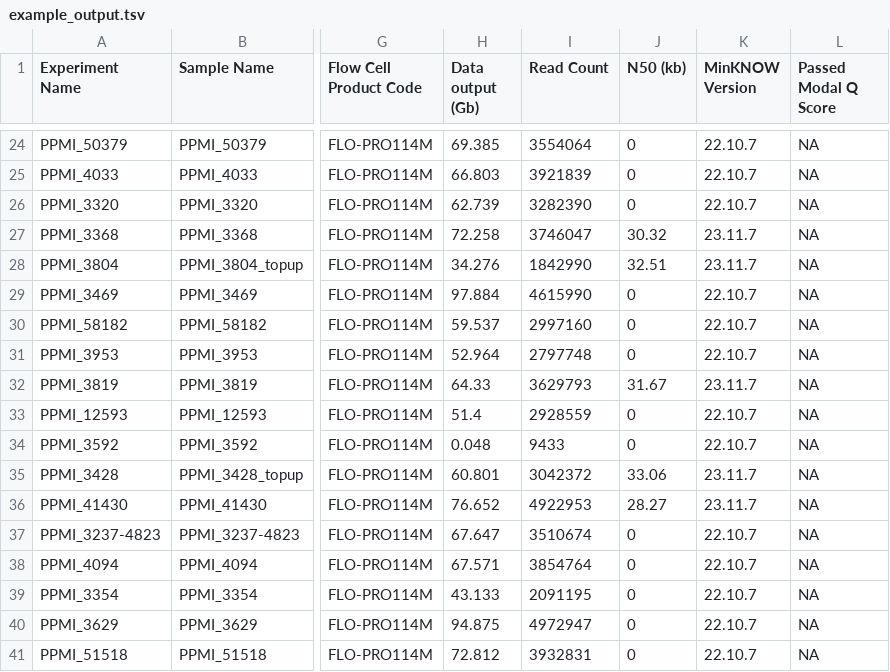
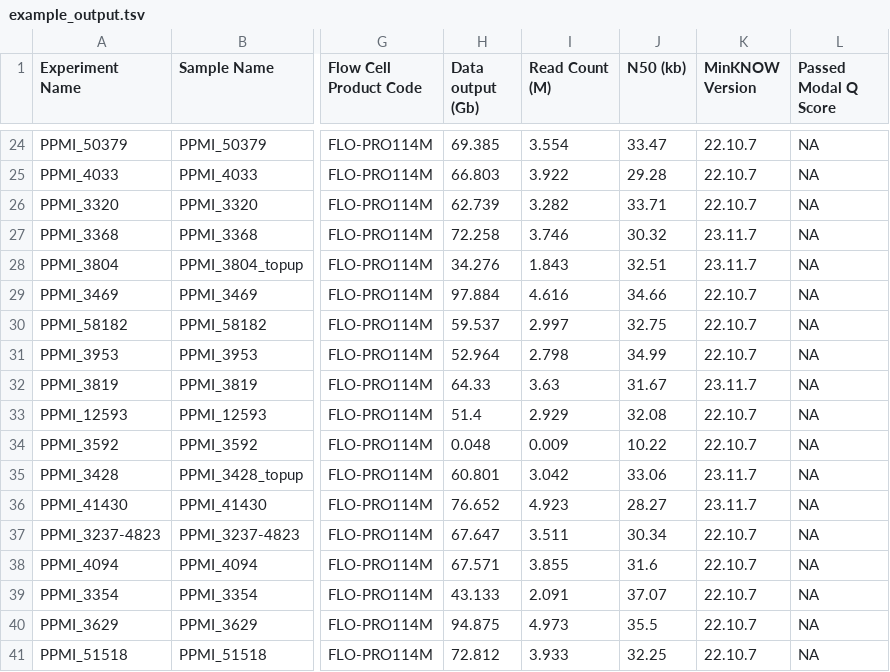
Before and after one commit to NIH-CARD/CARDlongread-report-parser, a TSV file: example_output.tsv, drawn as a sheet; only a part is shown, gaps mark what is left out; the diff covers the shown part only; the diff names each change by its address in the sheet, - before the commit and + after, or states it on an @@ line.

```diff
--- a/example_output.tsv
+++ b/example_output.tsv
-I1: Read Count
+I1: Read Count (M)
-I24 (Read Count (M)): 3554064
+I24 (Read Count (M)): 3.554
-J24 (N50 (kb)): 0
+J24 (N50 (kb)): 33.47
-I25 (Read Count (M)): 3921839
+I25 (Read Count (M)): 3.922
-J25 (N50 (kb)): 0
+J25 (N50 (kb)): 29.28
-I26 (Read Count (M)): 3282390
+I26 (Read Count (M)): 3.282
-J26 (N50 (kb)): 0
+J26 (N50 (kb)): 33.71
-I27 (Read Count (M)): 3746047
+I27 (Read Count (M)): 3.746
-I28 (Read Count (M)): 1842990
+I28 (Read Count (M)): 1.843
-I29 (Read Count (M)): 4615990
+I29 (Read Count (M)): 4.616
-J29 (N50 (kb)): 0
+J29 (N50 (kb)): 34.66
-I30 (Read Count (M)): 2997160
+I30 (Read Count (M)): 2.997
-J30 (N50 (kb)): 0
+J30 (N50 (kb)): 32.75
-I31 (Read Count (M)): 2797748
+I31 (Read Count (M)): 2.798
-J31 (N50 (kb)): 0
+J31 (N50 (kb)): 34.99
-I32 (Read Count (M)): 3629793
+I32 (Read Count (M)): 3.63
-I33 (Read Count (M)): 2928559
+I33 (Read Count (M)): 2.929
-J33 (N50 (kb)): 0
+J33 (N50 (kb)): 32.08
-I34 (Read Count (M)): 9433
+I34 (Read Count (M)): 0.009
-J34 (N50 (kb)): 0
+J34 (N50 (kb)): 10.22
-I35 (Read Count (M)): 3042372
+I35 (Read Count (M)): 3.042
-I36 (Read Count (M)): 4922953
+I36 (Read Count (M)): 4.923
-I37 (Read Count (M)): 3510674
+I37 (Read Count (M)): 3.511
-J37 (N50 (kb)): 0
+J37 (N50 (kb)): 30.34
-I38 (Read Count (M)): 3854764
+I38 (Read Count (M)): 3.855
-J38 (N50 (kb)): 0
+J38 (N50 (kb)): 31.6
-I39 (Read Count (M)): 2091195
+I39 (Read Count (M)): 2.091
-J39 (N50 (kb)): 0
+J39 (N50 (kb)): 37.07
-I40 (Read Count (M)): 4972947
+I40 (Read Count (M)): 4.973
-J40 (N50 (kb)): 0
+J40 (N50 (kb)): 35.5
-I41 (Read Count (M)): 3932831
+I41 (Read Count (M)): 3.933
-J41 (N50 (kb)): 0
+J41 (N50 (kb)): 32.25
```
Also changed, not shown: 49 edited cells elsewhere in this file, 1 other file.
